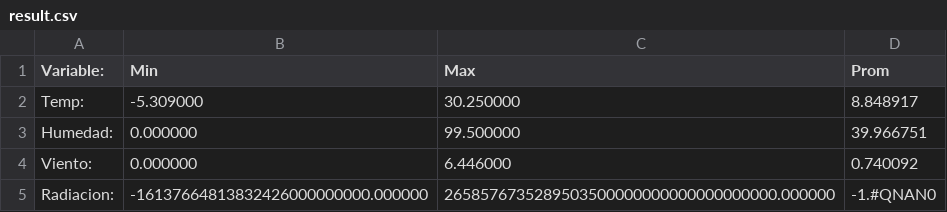
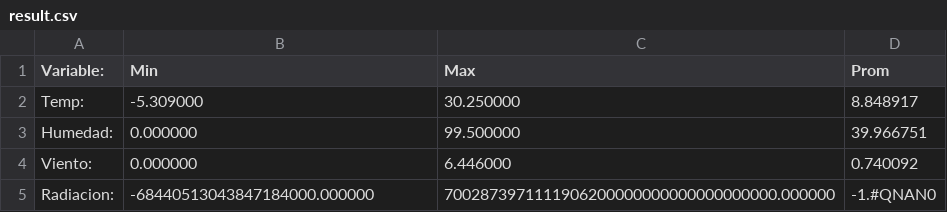
Before and after one commit to aigora/tw_E10X_2022_2023-opel-corsa, a CSV file: Archivos de lectura/result.csv, drawn as a sheet.

```diff
--- a/Archivos de lectura/result.csv
+++ b/Archivos de lectura/result.csv
@@ -4,2 +4,2 @@ Humedad: 	 0.000000 	 99.500000 	 39.966751
 Viento: 	 0.000000 	 6.446000 	 0.740092
-Radiacion: 	 -16137664813832426000000000.000000 	 2658576735289503500000000000000000000.000000 	 -1.#QNAN0
+Radiacion: 	 -68440513043847184000.000000 	 7002873971111906200000000000000000000.000000 	 -1.#QNAN0
```
Also changed, not shown: 16 other files.
